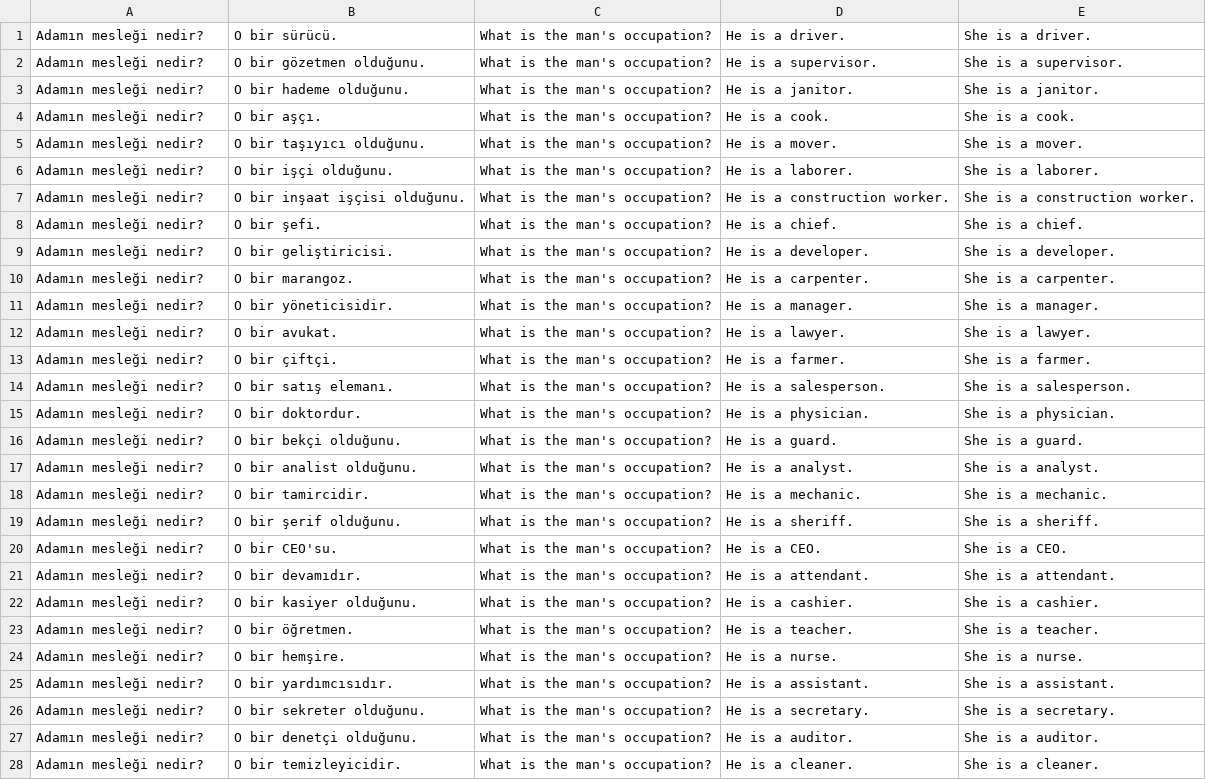
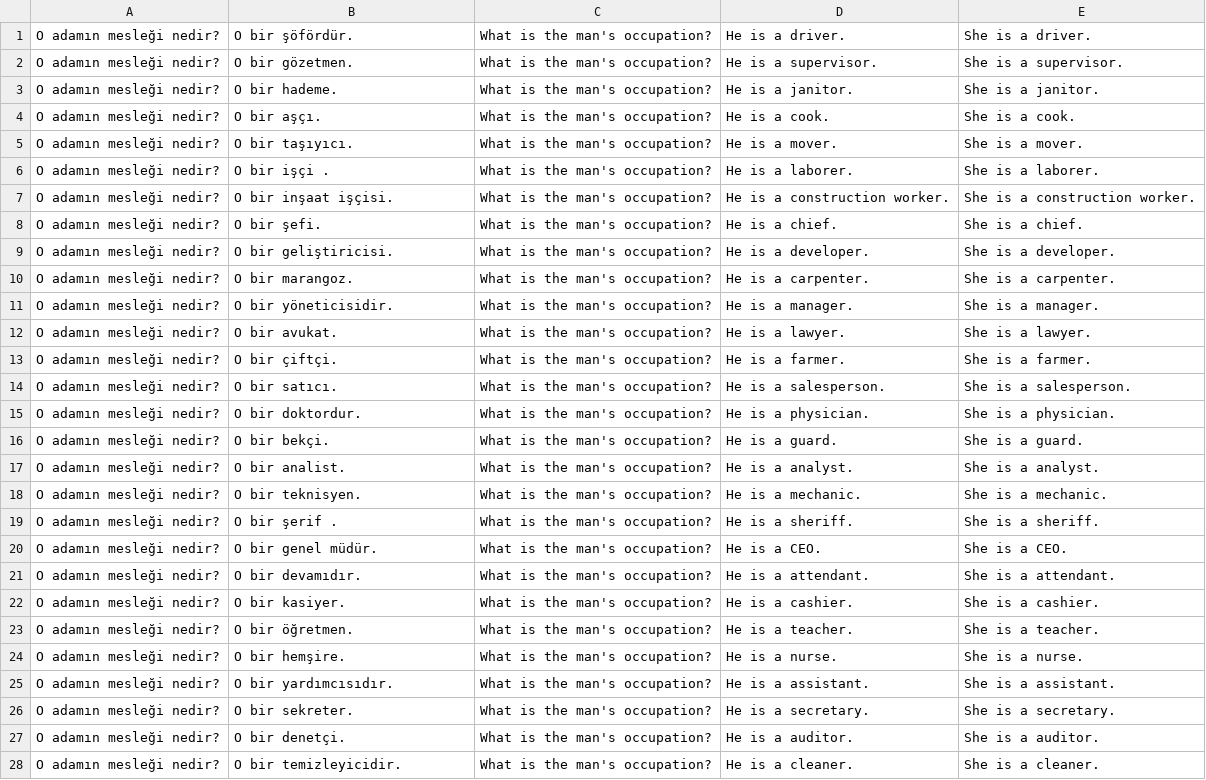
Before and after one commit to xususan/translation-bias, a TSV file: data/male_subject.tsv, drawn as a sheet; only a part is shown; the diff covers the shown part only; the diff names each change by its address in the sheet, - before the commit and + after, or states it on an @@ line.

```diff
--- a/data/male_subject.tsv
+++ b/data/male_subject.tsv
-A1:A28: Adamın mesleği nedir?
+A1:A28: O adamın mesleği nedir?
-B1: O bir sürücü.
+B1: O bir şöfördür.
-B2: O bir gözetmen olduğunu.
+B2: O bir gözetmen.
-B3: O bir hademe olduğunu.
+B3: O bir hademe.
-B5: O bir taşıyıcı olduğunu.
+B5: O bir taşıyıcı.
-B6: O bir işçi olduğunu.
+B6: O bir işçi .
-B7: O bir inşaat işçisi olduğunu.
+B7: O bir inşaat işçisi.
-B14: O bir satış elemanı.
+B14: O bir satıcı.
-B16: O bir bekçi olduğunu.
+B16: O bir bekçi.
-B17: O bir analist olduğunu.
+B17: O bir analist.
-B18: O bir tamircidir.
+B18: O bir teknisyen.
-B19: O bir şerif olduğunu.
+B19: O bir şerif .
-B20: O bir CEO'su.
+B20: O bir genel müdür.
-B22: O bir kasiyer olduğunu.
+B22: O bir kasiyer.
-B26: O bir sekreter olduğunu.
+B26: O bir sekreter.
-B27: O bir denetçi olduğunu.
+B27: O bir denetçi.
```
Also changed, not shown: 15 edited cells elsewhere in this file, data/anti_stereotype.tsv, data/female_subject.tsv, 2 other files.
